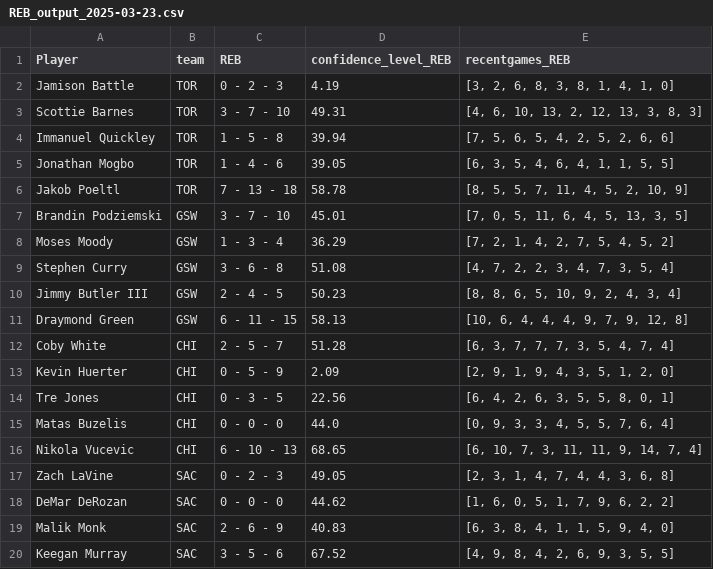
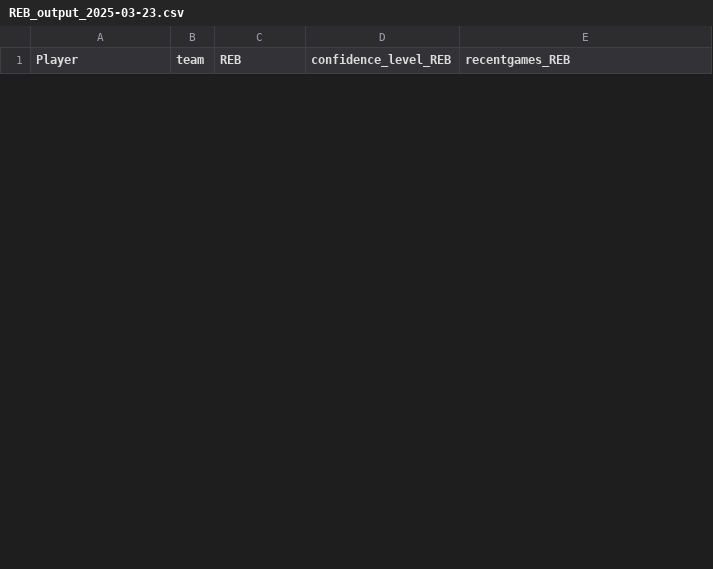
Before and after one commit to penfoldslaw/web_scraping_sports, a CSV file: models/linear_regression/prediction_output/REB_outputs/REB_output_2025-03-23.csv, drawn as a sheet; only a part is shown; the diff covers the shown part only.

```diff
--- a/models/linear_regression/prediction_output/REB_outputs/REB_output_2025-03-23.csv
+++ b/models/linear_regression/prediction_output/REB_outputs/REB_output_2025-03-23.csv
@@ -1,20 +1 @@
 Player,team,REB,confidence_level_REB,recentgames_REB
-Jamison Battle,TOR,0 - 2 - 3,4.19,"[3, 2, 6, 8, 3, 8, 1, 4, 1, 0]"
-Scottie Barnes,TOR,3 - 7 - 10,49.31,"[4, 6, 10, 13, 2, 12, 13, 3, 8, 3]"
-Immanuel Quickley,TOR,1 - 5 - 8,39.94,"[7, 5, 6, 5, 4, 2, 5, 2, 6, 6]"
-Jonathan Mogbo,TOR,1 - 4 - 6,39.05,"[6, 3, 5, 4, 6, 4, 1, 1, 5, 5]"
-Jakob Poeltl,TOR,7 - 13 - 18,58.78,"[8, 5, 5, 7, 11, 4, 5, 2, 10, 9]"
-Brandin Podziemski,GSW,3 - 7 - 10,45.01,"[7, 0, 5, 11, 6, 4, 5, 13, 3, 5]"
-Moses Moody,GSW,1 - 3 - 4,36.29,"[7, 2, 1, 4, 2, 7, 5, 4, 5, 2]"
-Stephen Curry,GSW,3 - 6 - 8,51.08,"[4, 7, 2, 2, 3, 4, 7, 3, 5, 4]"
-Jimmy Butler III,GSW,2 - 4 - 5,50.23,"[8, 8, 6, 5, 10, 9, 2, 4, 3, 4]"
-Draymond Green,GSW,6 - 11 - 15,58.13,"[10, 6, 4, 4, 4, 9, 7, 9, 12, 8]"
-Coby White,CHI,2 - 5 - 7,51.28,"[6, 3, 7, 7, 7, 3, 5, 4, 7, 4]"
-Kevin Huerter,CHI,0 - 5 - 9,2.09,"[2, 9, 1, 9, 4, 3, 5, 1, 2, 0]"
-Tre Jones,CHI,0 - 3 - 5,22.56,"[6, 4, 2, 6, 3, 5, 5, 8, 0, 1]"
-Matas Buzelis,CHI,0 - 0 - 0,44.0,"[0, 9, 3, 3, 4, 5, 5, 7, 6, 4]"
-Nikola Vucevic,CHI,6 - 10 - 13,68.65,"[6, 10, 7, 3, 11, 11, 9, 14, 7, 4]"
-Zach LaVine,SAC,0 - 2 - 3,49.05,"[2, 3, 1, 4, 7, 4, 4, 3, 6, 8]"
-DeMar DeRozan,SAC,0 - 0 - 0,44.62,"[1, 6, 0, 5, 1, 7, 9, 6, 2, 2]"
-Malik Monk,SAC,2 - 6 - 9,40.83,"[6, 3, 8, 4, 1, 1, 5, 9, 4, 0]"
-Keegan Murray,SAC,3 - 5 - 6,67.52,"[4, 9, 8, 4, 2, 6, 9, 3, 5, 5]"
```
Also changed, not shown: 10 added rows and 11 removed rows elsewhere in this file, models/linear_regression/prediction_output/AST_outputs/AST_output_2025-03-23.csv, models/linear_regression/prediction_output/PTS_outputs/PTS_output_2025-03-23.csv, 27 other files.
